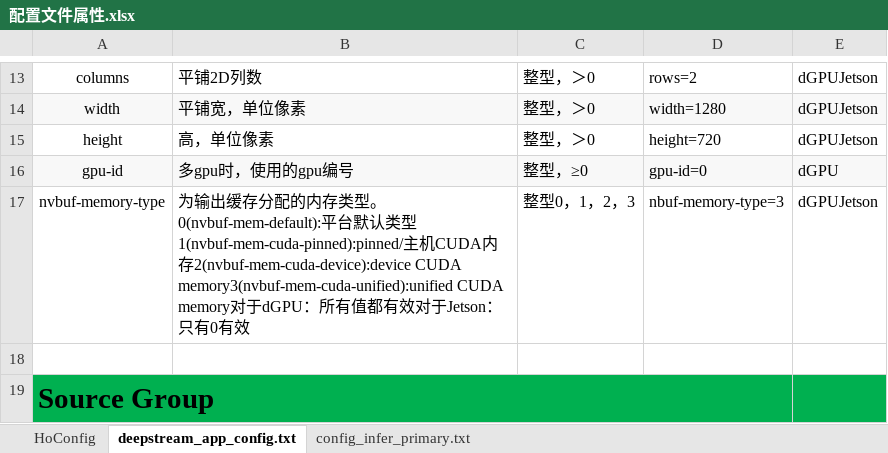
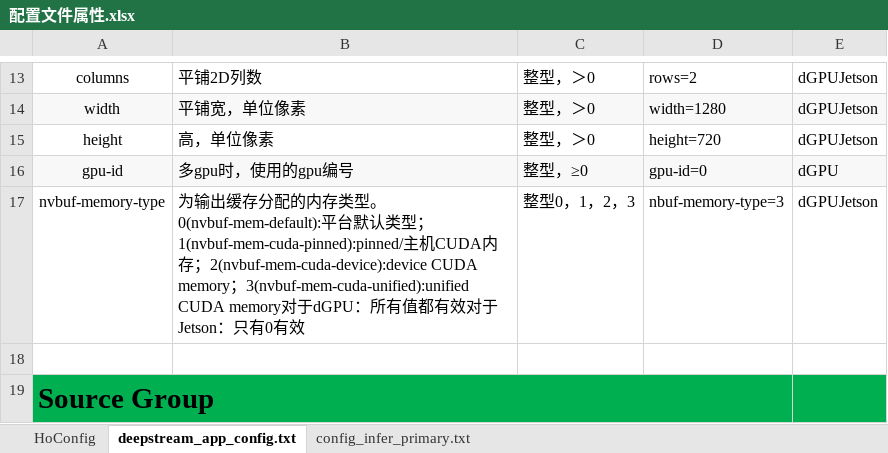
Before and after one commit to nanmi/nanmi-assets, an Excel workbook: deepstream/配置文件属性.xlsx, sheet deepstream_app_config.txt, drawn as a sheet; only a part is shown, gaps mark what is left out; values as stored, in another font and other column widths than the file's, no borders; the diff names each change by its address in the sheet, - before the commit and + after, or states it on an @@ line.

Commit message:
Update 配置文件属性.xlsx

```diff
--- a/deepstream/配置文件属性.xlsx (sheet deepstream_app_config.txt)
+++ b/deepstream/配置文件属性.xlsx (sheet deepstream_app_config.txt)
-B17: …类型1(nvbuf-mem-cuda-pinned):pinned/主机CUDA内存2(nvbuf-mem-cuda-device):device CUDA memory3(nvbuf-mem-cuda-unified):unified CUDA memory…
+B17: …类型；1(nvbuf-mem-cuda-pinned):pinned/主机CUDA内存；2(nvbuf-mem-cuda-device):device CUDA memory；3(nvbuf-mem-cuda-unified):unified CUDA memory…
```
